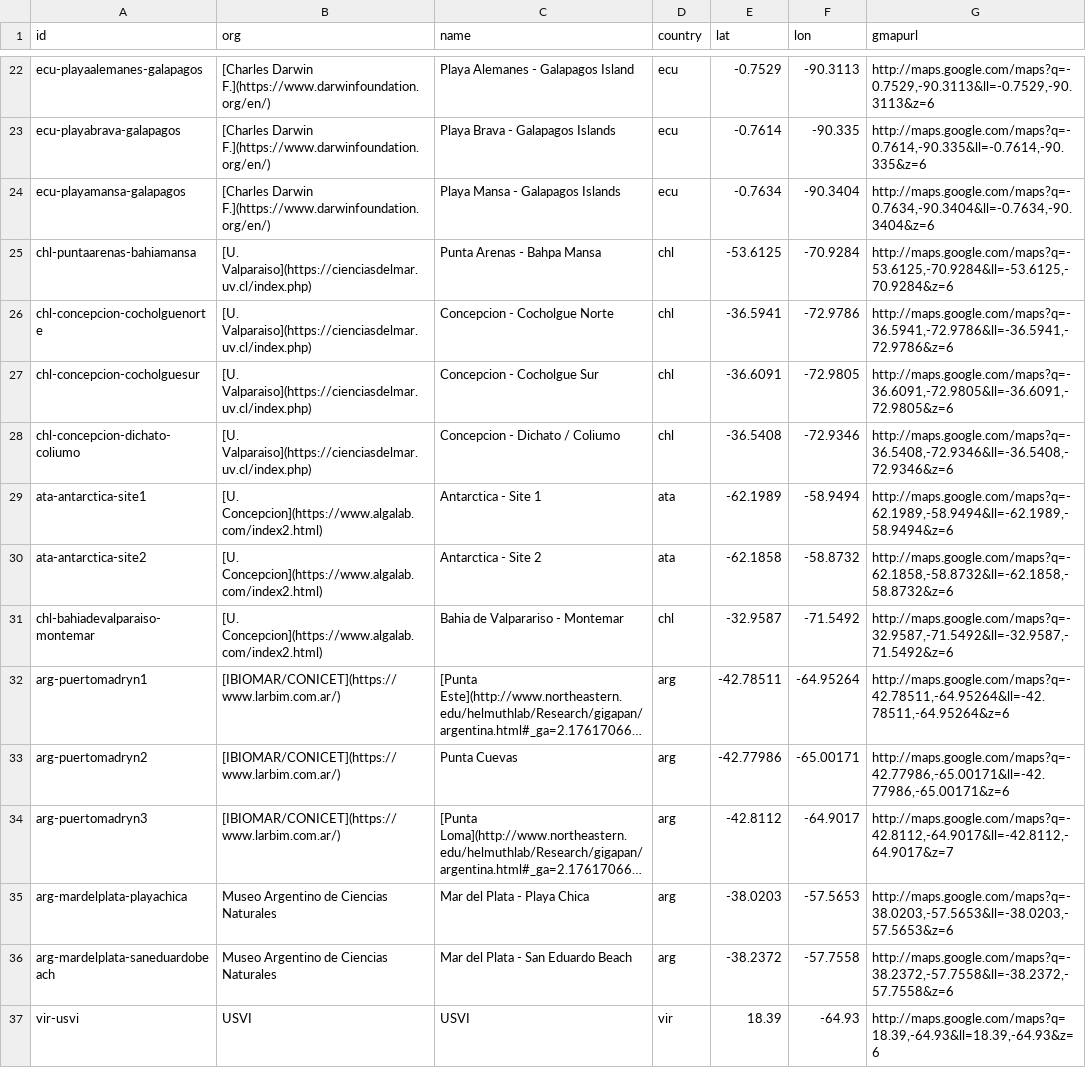
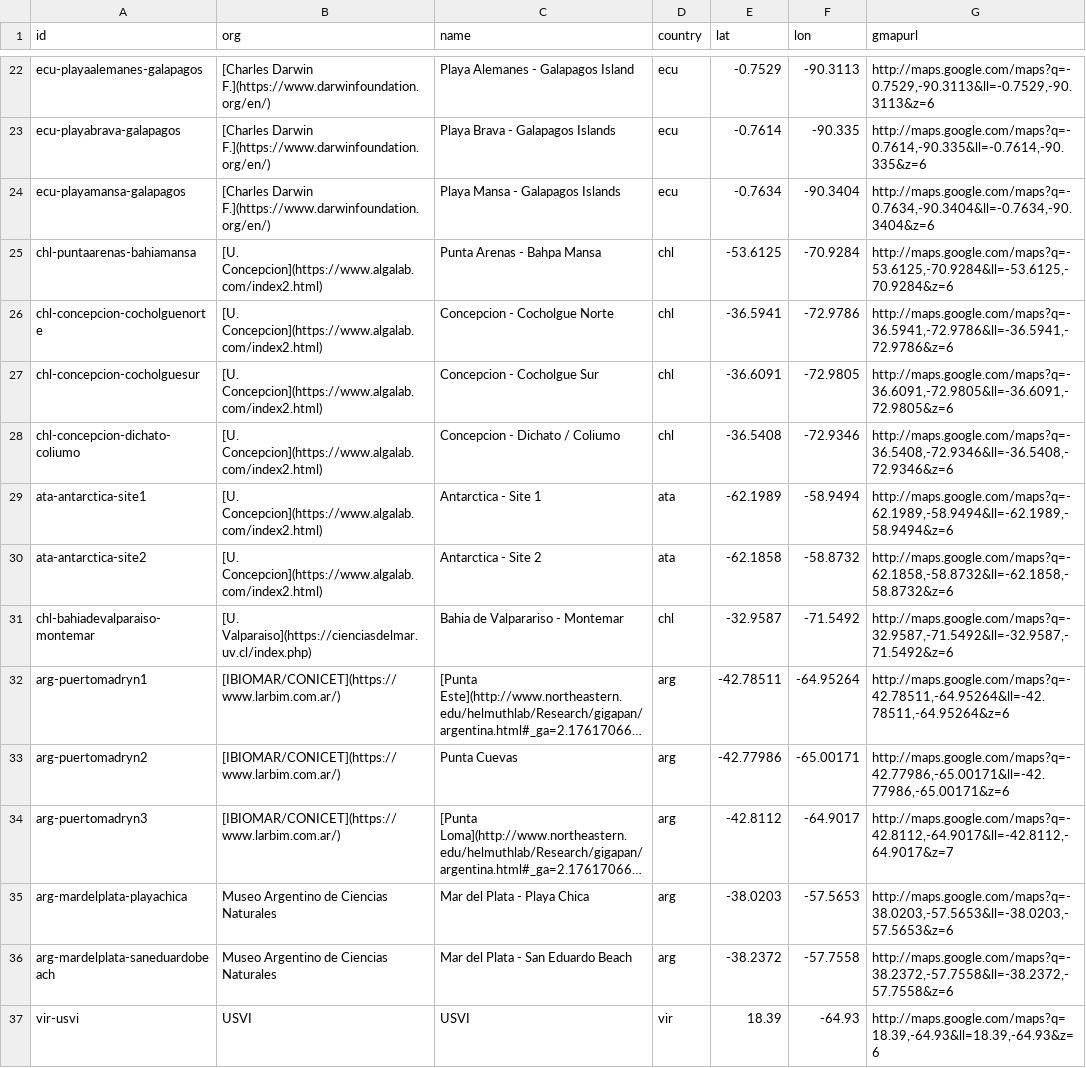
Before and after one commit to marinebon/p2p, a CSV file: data/sites.csv, drawn as a sheet; only a part is shown, gaps mark what is left out; long unchanged cells end in …; the diff covers the shown part only; the diff names each change by its address in the sheet, - before the commit and + after, or states it on an @@ line.

```diff
--- a/data/sites.csv
+++ b/data/sites.csv
-B25:B28 (org): [U. Valparaiso](https://cienciasdelmar.uv.cl/index.php)
+B25:B28 (org): [U. Concepcion](https://www.algalab.com/index2.html)
-B31 (org): [U. Concepcion](https://www.algalab.com/index2.html)
+B31 (org): [U. Valparaiso](https://cienciasdelmar.uv.cl/index.php)
```
Also changed, not shown: 18 added rows elsewhere in this file, 2 other files.
